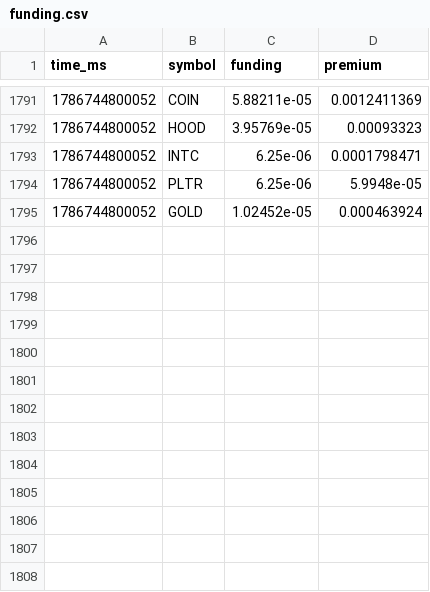
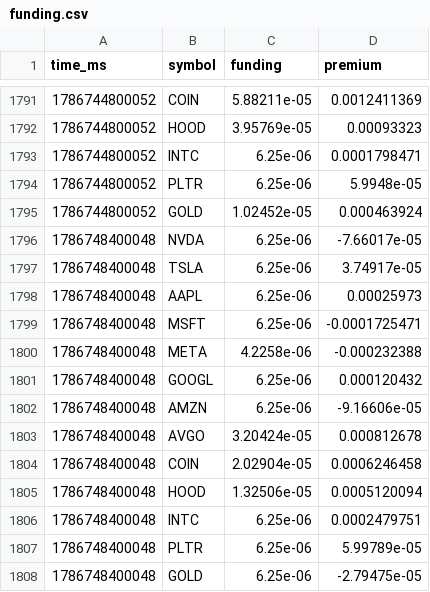
Before and after one commit to hykk0009/tokenized-stock-monitor, a CSV file: data/funding.csv, drawn as a sheet; only a part is shown, gaps mark what is left out.

Commit message:
data: 2026-08-14T23:24Z

```diff
--- a/data/funding.csv
+++ b/data/funding.csv
@@ -1795 +1795,14 @@ time_ms,symbol,funding,premium
 1786744800052,GOLD,1.02452e-05,0.000463924
+1786748400048,NVDA,6.25e-06,-7.66017e-05
+1786748400048,TSLA,6.25e-06,3.74917e-05
+1786748400048,AAPL,6.25e-06,0.00025973
+1786748400048,MSFT,6.25e-06,-0.0001725471
+1786748400048,META,4.2258e-06,-0.000232388
+1786748400048,GOOGL,6.25e-06,0.000120432
+1786748400048,AMZN,6.25e-06,-9.16606e-05
+1786748400048,AVGO,3.20424e-05,0.000812678
+1786748400048,COIN,2.02904e-05,0.0006246458
+1786748400048,HOOD,1.32506e-05,0.0005120094
+1786748400048,INTC,6.25e-06,0.0002479751
+1786748400048,PLTR,6.25e-06,5.99789e-05
+1786748400048,GOLD,6.25e-06,-2.79475e-05
```
Also changed, not shown: 2 other files.
